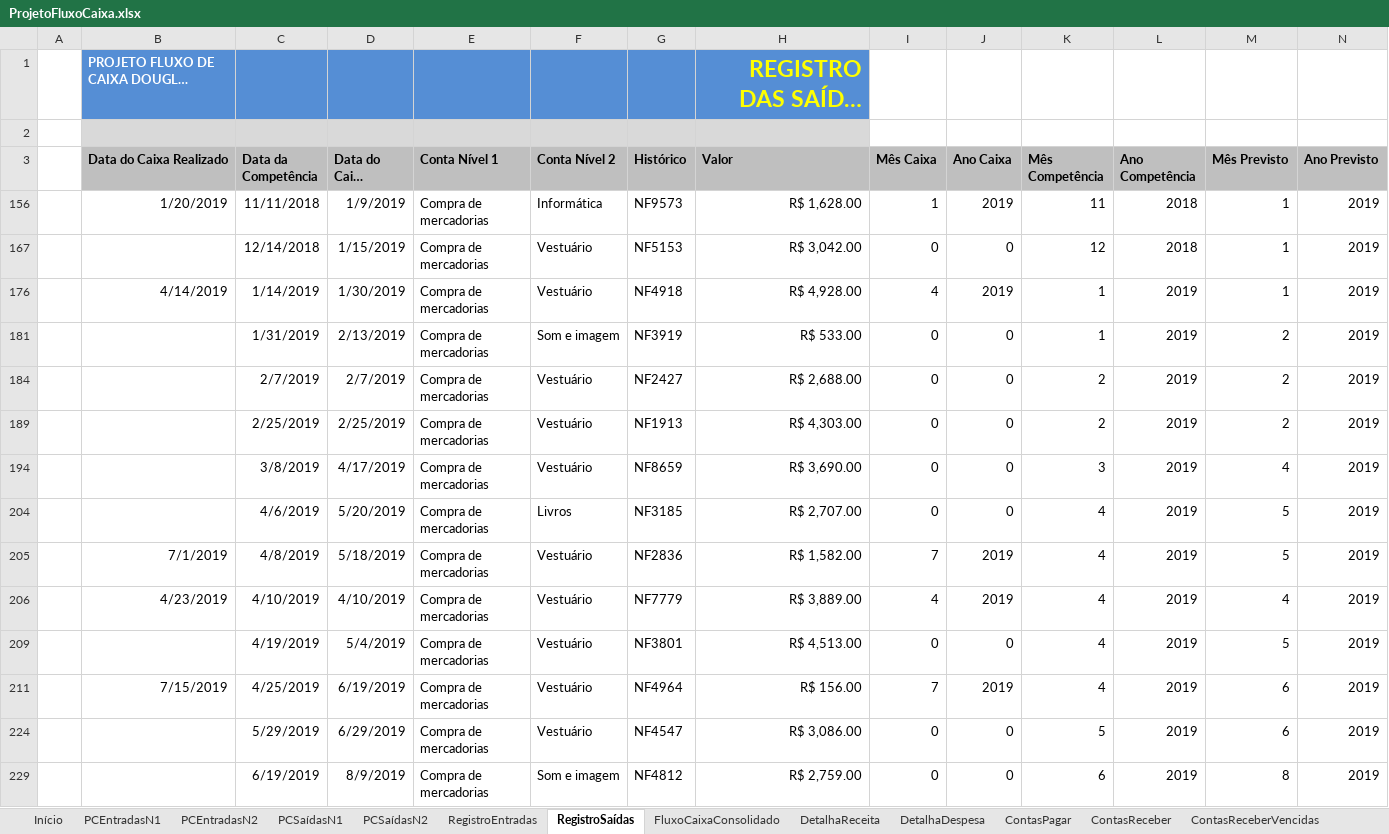
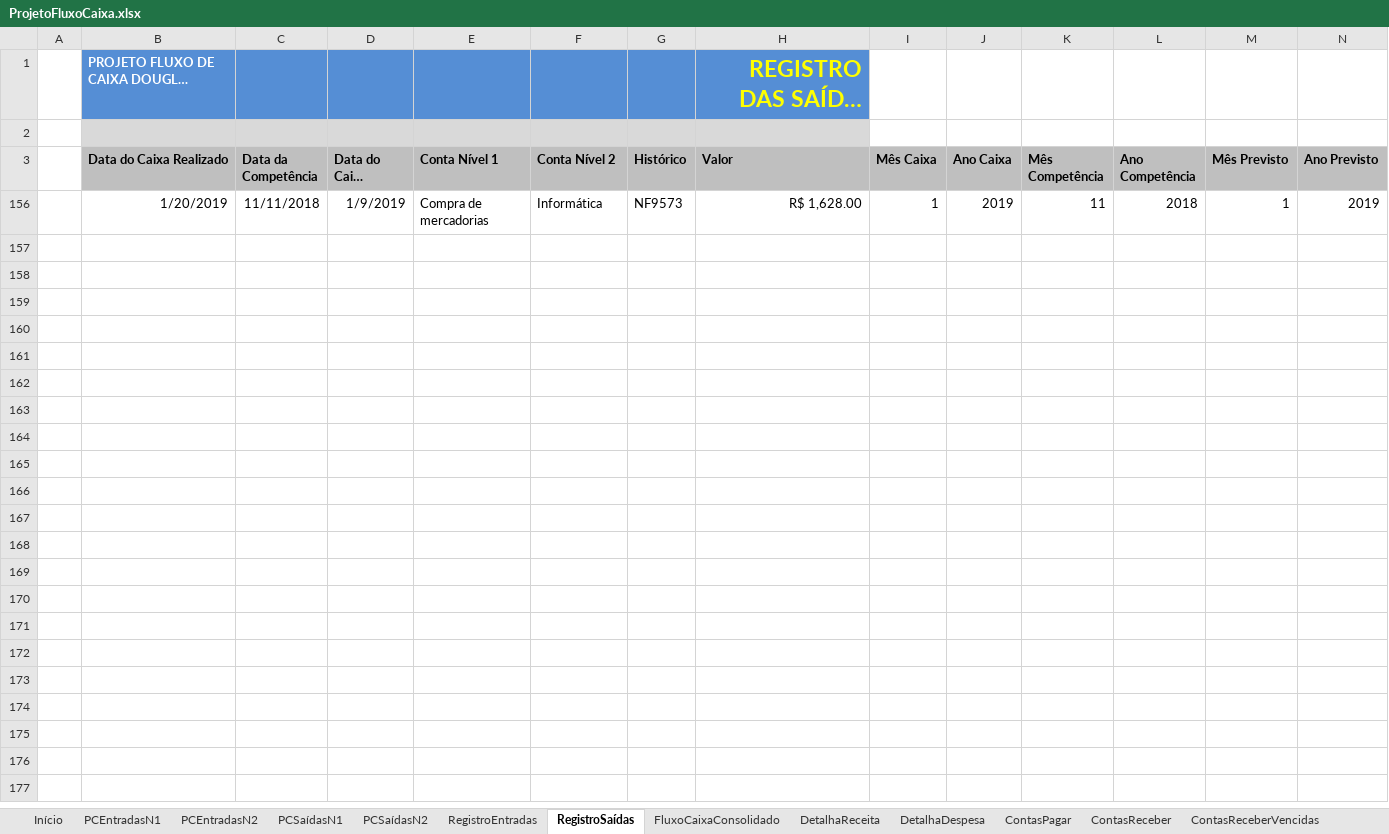
Before and after one commit to douglas-barros/ProjetoFluxoDeCaixaEmpresarialExcel, an Excel workbook: ProjetoFluxoCaixa.xlsx, sheet RegistroSaídas, drawn as a sheet; only a part is shown; long unchanged cells end in …; values as stored, in another font and other column widths than the file's, no borders; charts and pictures and table styles not drawn; rows hold the shown columns only; the diff names each change by its address in the sheet, - before the commit and + after, or states it on an @@ line.

```diff
--- a/ProjetoFluxoCaixa.xlsx (sheet RegistroSaídas)
+++ b/ProjetoFluxoCaixa.xlsx (sheet RegistroSaídas)
@@ row 167 hidden:  |  | 12/14/2018 | 1/15/2019 | Compra de mercadorias | Vestuário | NF5153 | R$ 3,042.00 | 0 | 0 | 12 | 2018 | 1 | 2019 @@
@@ row 176 hidden:  | 4/14/2019 | 1/14/2019 | 1/30/2019 | Compra de mercadorias | Vestuário | NF4918 | R$ 4,928.00 | 4 | 2019 | 1 | 2019 | 1 | 2019 @@
@@ row 181 hidden:  |  | 1/31/2019 | 2/13/2019 | Compra de mercadorias | Som e imagem | NF3919 | R$ 533.00 | 0 | 0 | 1 | 2019 | 2 | 2019 @@
@@ row 184 hidden:  |  | 2/7/2019 | 2/7/2019 | Compra de mercadorias | Vestuário | NF2427 | R$ 2,688.00 | 0 | 0 | 2 | 2019 | 2 | 2019 @@
@@ row 189 hidden:  |  | 2/25/2019 | 2/25/2019 | Compra de mercadorias | Vestuário | NF1913 | R$ 4,303.00 | 0 | 0 | 2 | 2019 | 2 | 2019 @@
@@ row 194 hidden:  |  | 3/8/2019 | 4/17/2019 | Compra de mercadorias | Vestuário | NF8659 | R$ 3,690.00 | 0 | 0 | 3 | 2019 | 4 | 2019 @@
@@ row 204 hidden:  |  | 4/6/2019 | 5/20/2019 | Compra de mercadorias | Livros | NF3185 | R$ 2,707.00 | 0 | 0 | 4 | 2019 | 5 | 2019 @@
@@ row 205 hidden:  | 7/1/2019 | 4/8/2019 | 5/18/2019 | Compra de mercadorias | Vestuário | NF2836 | R$ 1,582.00 | 7 | 2019 | 4 | 2019 | 5 | 2019 @@
@@ row 206 hidden:  | 4/23/2019 | 4/10/2019 | 4/10/2019 | Compra de mercadorias | Vestuário | NF7779 | R$ 3,889.00 | 4 | 2019 | 4 | 2019 | 4 | 2019 @@
@@ row 209 hidden:  |  | 4/19/2019 | 5/4/2019 | Compra de mercadorias | Vestuário | NF3801 | R$ 4,513.00 | 0 | 0 | 4 | 2019 | 5 | 2019 @@
@@ row 211 hidden:  | 7/15/2019 | 4/25/2019 | 6/19/2019 | Compra de mercadorias | Vestuário | NF4964 | R$ 156.00 | 7 | 2019 | 4 | 2019 | 6 | 2019 @@
@@ row 224 hidden:  |  | 5/29/2019 | 6/29/2019 | Compra de mercadorias | Vestuário | NF4547 | R$ 3,086.00 | 0 | 0 | 5 | 2019 | 6 | 2019 @@
@@ row 229 hidden:  |  | 6/19/2019 | 8/9/2019 | Compra de mercadorias | Som e imagem | NF4812 | R$ 2,759.00 | 0 | 0 | 6 | 2019 | 8 | 2019 @@
```
Also changed, not shown: sheet DashBoardFinanceiroAnualD, sheet DashBoardFinanceiroAnual, charts or pictures.
